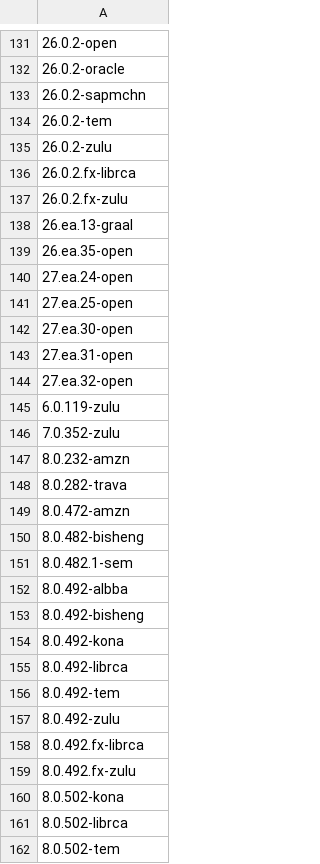
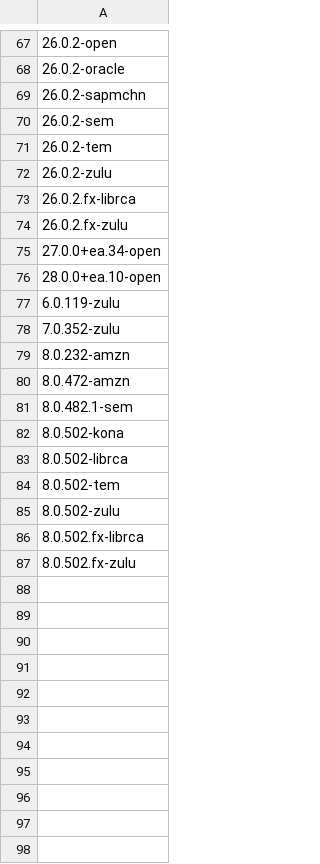
Before and after one commit to openrewrite/rewrite-migrate-java, a CSV file: src/main/resources/sdkman-java.csv, drawn as a sheet; only a part is shown, gaps mark what is left out; the shorter side is filled out with more unchanged rows; the diff covers the shown part only.

```diff
--- a/src/main/resources/sdkman-java.csv
+++ b/src/main/resources/sdkman-java.csv
@@ -133,2 +69,3 @@
 26.0.2-sapmchn
+26.0.2-sem
 26.0.2-tem
@@ -137,9 +74,4 @@
 26.0.2.fx-zulu
-26.ea.13-graal
-26.ea.35-open
-27.ea.24-open
-27.ea.25-open
-27.ea.30-open
-27.ea.31-open
-27.ea.32-open
+27.0.0+ea.34-open
+28.0.0+ea.10-open
 6.0.119-zulu
@@ -147,14 +79,4 @@
 8.0.232-amzn
-8.0.282-trava
 8.0.472-amzn
-8.0.482-bisheng
 8.0.482.1-sem
-8.0.492-albba
-8.0.492-bisheng
-8.0.492-kona
-8.0.492-librca
-8.0.492-tem
-8.0.492-zulu
-8.0.492.fx-librca
-8.0.492.fx-zulu
 8.0.502-kona
```
Also changed, not shown: 5 added rows and 69 removed rows elsewhere in this file.
